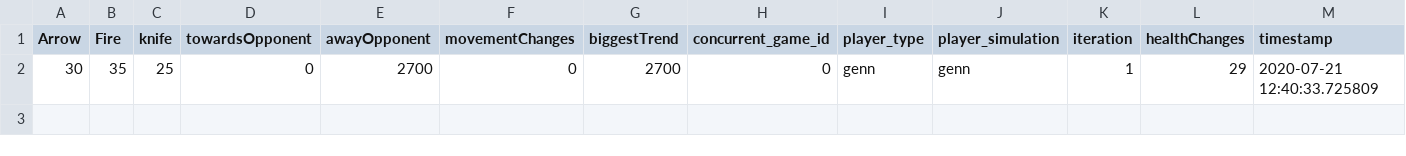
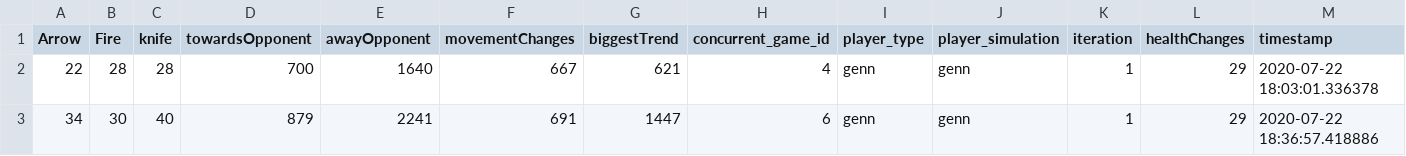
Before and after one commit to machinementordotcom/GENN, a CSV file: player_1_log.csv, drawn as a sheet; removed rows and columns are numbered as before the commit, all else as after; the diff names each change by its address in the sheet, - before the commit and + after, or states it on an @@ line.

```diff
--- a/player_1_log.csv
+++ b/player_1_log.csv
-row 2: 30 | 35 | 25 | 0 | 2700 | 0 | 2700 | 0 | genn | genn | 1 | 29 | 2020-07-21 12:40:33.725809
+row 2: 22 | 28 | 28 | 700 | 1640 | 667 | 621 | 4 | genn | genn | 1 | 29 | 2020-07-22 18:03:01.336378
+row 3: 34 | 30 | 40 | 879 | 2241 | 691 | 1447 | 6 | genn | genn | 1 | 29 | 2020-07-22 18:36:57.418886
```
Also changed, not shown: player_2_log.csv, 2 other files.
